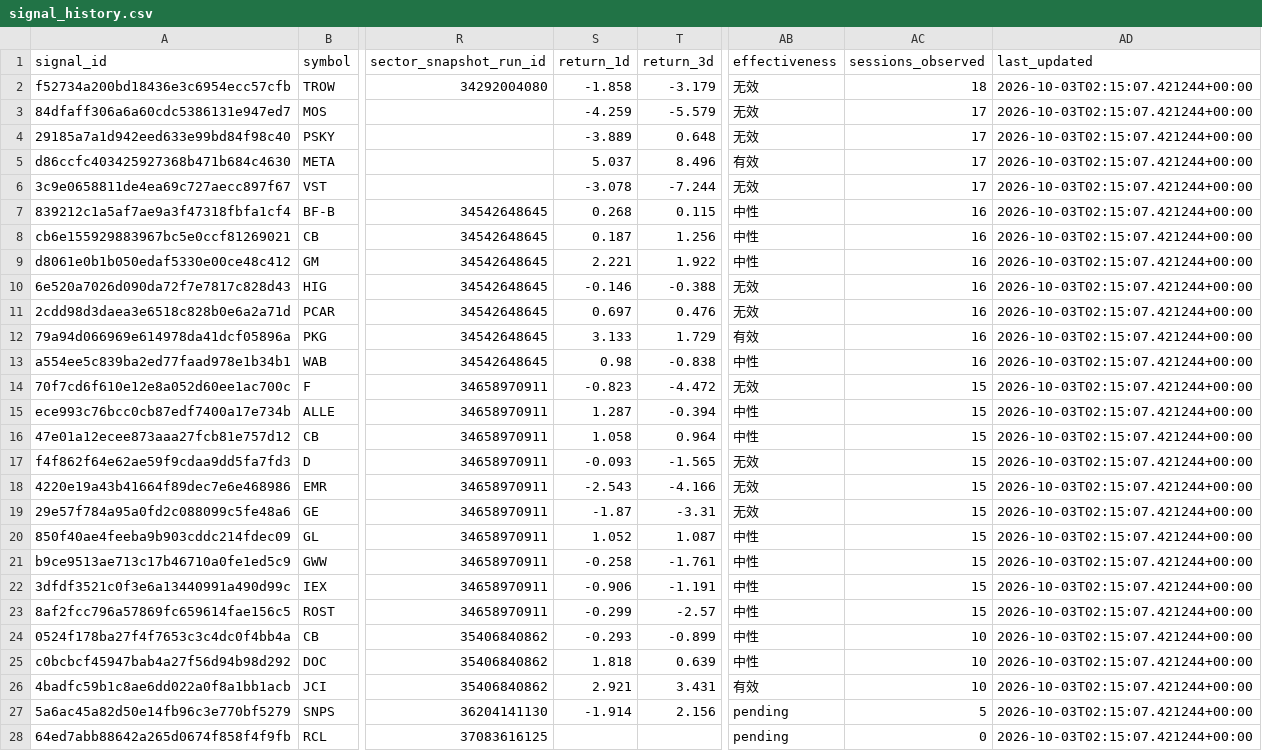
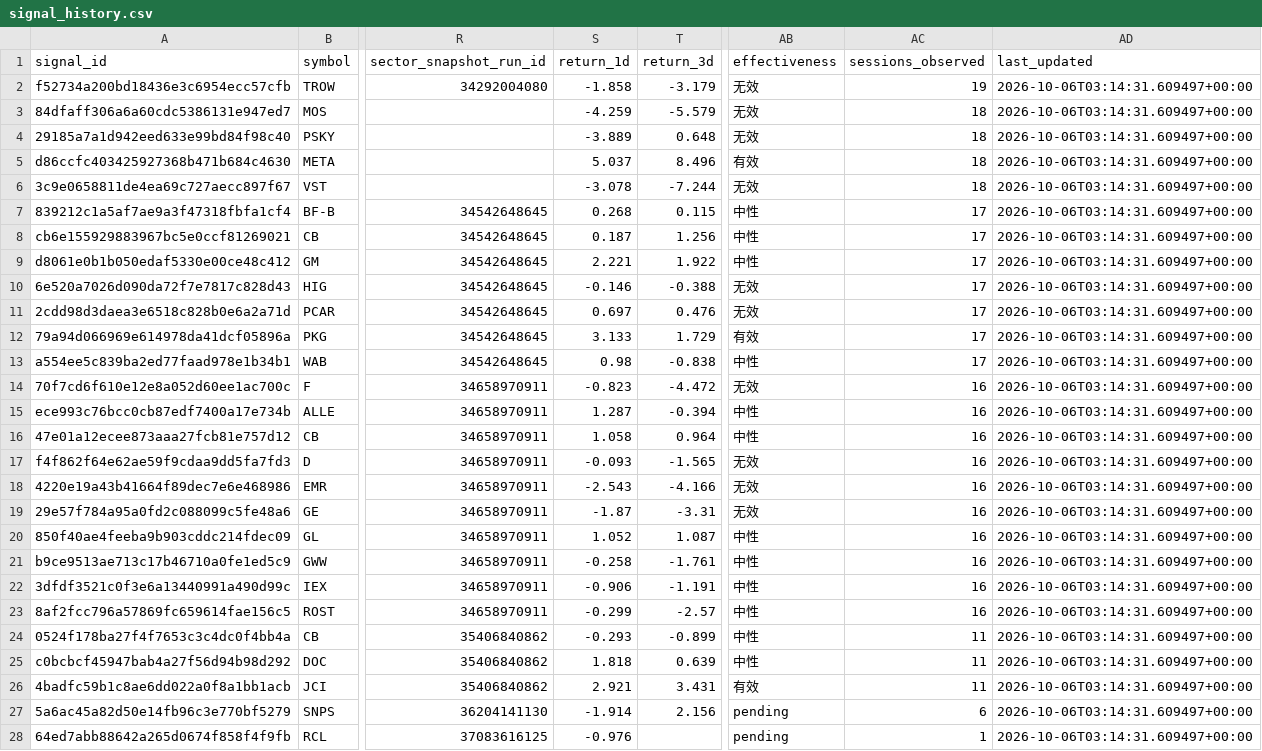
Before and after one commit to dingdinglean/stock-signal-tracker, a CSV file: data/signal_history.csv, drawn as a sheet; only a part is shown, gaps mark what is left out; the diff names each change by its address in the sheet, - before the commit and + after, or states it on an @@ line.

```diff
--- a/data/signal_history.csv
+++ b/data/signal_history.csv
-AC2 (sessions_observed): 18
+AC2 (sessions_observed): 19
-AD2:AD28 (last_updated): 2026-10-03T02:15:07.421244+00:00
+AD2:AD28 (last_updated): 2026-10-06T03:14:31.609497+00:00
-AC3:AC6 (sessions_observed): 17
+AC3:AC6 (sessions_observed): 18
-AC7:AC13 (sessions_observed): 16
+AC7:AC13 (sessions_observed): 17
-AC14:AC23 (sessions_observed): 15
+AC14:AC23 (sessions_observed): 16
-AC24:AC26 (sessions_observed): 10
+AC24:AC26 (sessions_observed): 11
-AC27 (sessions_observed): 5
+AC27 (sessions_observed): 6
-S28 (return_1d): (empty)
+S28 (return_1d): -0.976
-AC28 (sessions_observed): 0
+AC28 (sessions_observed): 1
```
Also changed, not shown: data/sector_snapshots.csv, output/tracker_report.csv, 1 other file.
